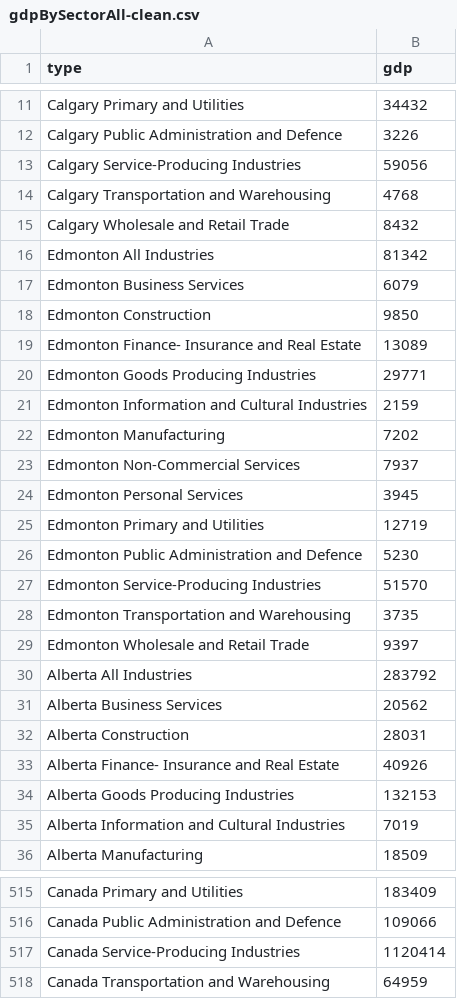
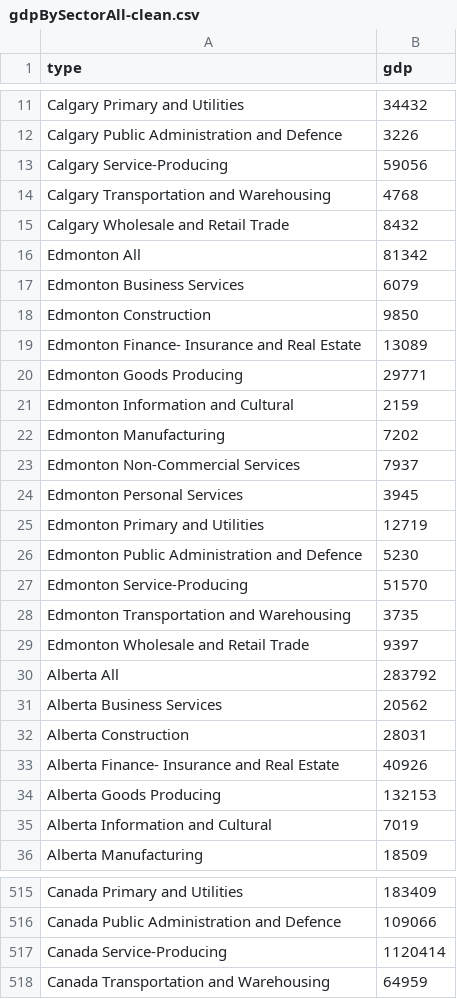
Before and after one commit to DeBraid/hec, a CSV file: csv/gdpBySectorAll-clean.csv, drawn as a sheet; only a part is shown, gaps mark what is left out; the diff covers the shown part only.

Commit message:
removed verbose Industries tag in csv, deleted old js file

```diff
--- a/csv/gdpBySectorAll-clean.csv
+++ b/csv/gdpBySectorAll-clean.csv
@@ -12,6 +12,6 @@ Calgary Primary and Utilities,34432
 Calgary Public Administration and Defence,3226
-Calgary Service-Producing Industries,59056
+Calgary Service-Producing,59056
 Calgary Transportation and Warehousing,4768
 Calgary Wholesale and Retail Trade,8432
-Edmonton All Industries,81342
+Edmonton All,81342
 Edmonton Business Services,6079
@@ -19,4 +19,4 @@ Edmonton Construction,9850
 Edmonton Finance- Insurance and Real Estate,13089
-Edmonton Goods Producing Industries,29771
-Edmonton Information and Cultural Industries,2159
+Edmonton Goods Producing,29771
+Edmonton Information and Cultural,2159
 Edmonton Manufacturing,7202
@@ -26,6 +26,6 @@ Edmonton Primary and Utilities,12719
 Edmonton Public Administration and Defence,5230
-Edmonton Service-Producing Industries,51570
+Edmonton Service-Producing,51570
 Edmonton Transportation and Warehousing,3735
 Edmonton Wholesale and Retail Trade,9397
-Alberta All Industries,283792
+Alberta All,283792
 Alberta Business Services,20562
@@ -33,4 +33,4 @@ Alberta Construction,28031
 Alberta Finance- Insurance and Real Estate,40926
-Alberta Goods Producing Industries,132153
-Alberta Information and Cultural Industries,7019
+Alberta Goods Producing,132153
+Alberta Information and Cultural,7019
 Alberta Manufacturing,18509
@@ -516,3 +516,3 @@ Canada Primary and Utilities,183409
 Canada Public Administration and Defence,109066
-Canada Service-Producing Industries,1120414
+Canada Service-Producing,1120414
 Canada Transportation and Warehousing,64959
```
Also changed, not shown: 139 edited cells elsewhere in this file, 2 other files.
